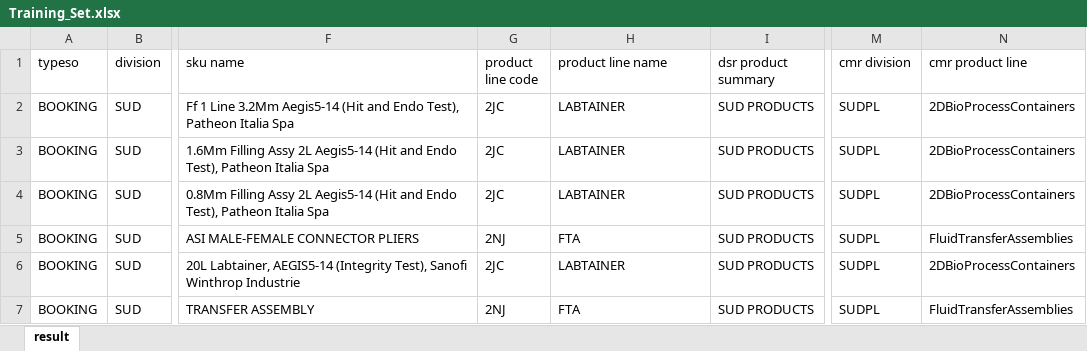
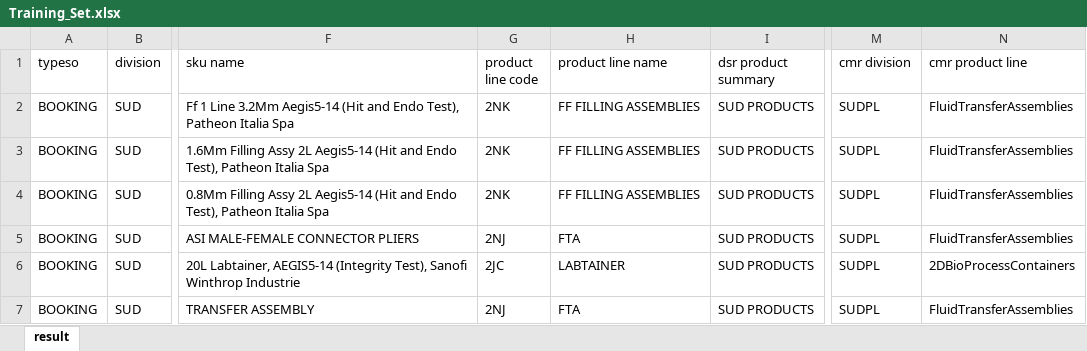
Before and after one commit to tfs-priya-srinivasan/sku-classification-bot, an Excel workbook: Training_Set.xlsx, sheet result, drawn as a sheet; only a part is shown, gaps mark what is left out; values as stored, in another font and other column widths than the file's, no borders; the diff names each change by its address in the sheet, - before the commit and + after, or states it on an @@ line.

Commit message:
Needle Rule updated

```diff
--- a/Training_Set.xlsx (sheet result)
+++ b/Training_Set.xlsx (sheet result)
-G2:G4 (product line code): 2JC
+G2:G4 (product line code): 2NK
-H2:H4 (product line name): LABTAINER
+H2:H4 (product line name): FF FILLING ASSEMBLIES
-N2:N4 (cmr product line): 2DBioProcessContainers
+N2:N4 (cmr product line): FluidTransferAssemblies
```
